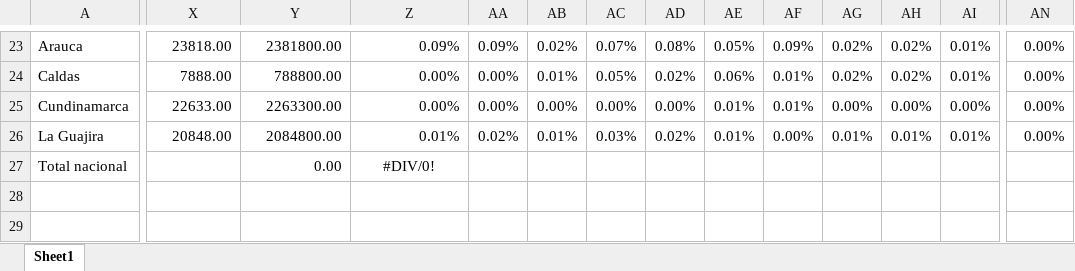
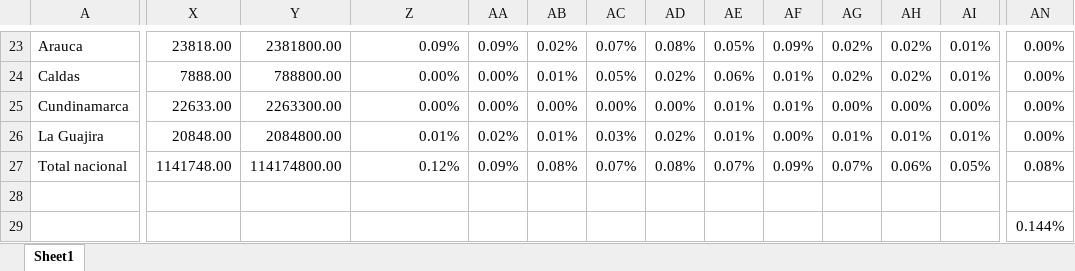
Before and after one commit to shofer17/2023_FSS_Group_Project_Colombia, an Excel workbook: CocaProduction(Hectar)_Colombia.xlsx, sheet Sheet1, drawn as a sheet; only a part is shown, gaps mark what is left out; values as stored, in another font and other column widths than the file's, no borders; charts and pictures and conditional formats not drawn; rows hold the shown columns only; the diff covers the shown part only; the diff names each change by its address in the sheet, - before the commit and + after, or states it on an @@ line.

```diff
--- a/CocaProduction(Hectar)_Colombia.xlsx (sheet Sheet1)
+++ b/CocaProduction(Hectar)_Colombia.xlsx (sheet Sheet1)
-X27: (empty)
+X27: 1141748.00
-Y27: 0.00
+Y27: 114174800.00
-Z27: #DIV/0!
+Z27: 0.12%
-Z27 alignment: center
+Z27 alignment: right
-AA27: (empty)
+AA27: 0.09%
-AB27: (empty)
+AB27: 0.08%
-AC27: (empty)
+AC27: 0.07%
-AD27: (empty)
+AD27: 0.08%
-AE27: (empty)
+AE27: 0.07%
-AF27: (empty)
+AF27: 0.09%
-AG27: (empty)
+AG27: 0.07%
-AH27: (empty)
+AH27: 0.06%
-AI27: (empty)
+AI27: 0.05%
-AN27: (empty)
+AN27: 0.08%
+row 28: (empty)
+row 29:  |  |  |  |  |  |  |  |  |  |  |  |  | 0.144%
```
Also changed, not shown: 11 edited cells elsewhere in this sheet, 6 other files.
